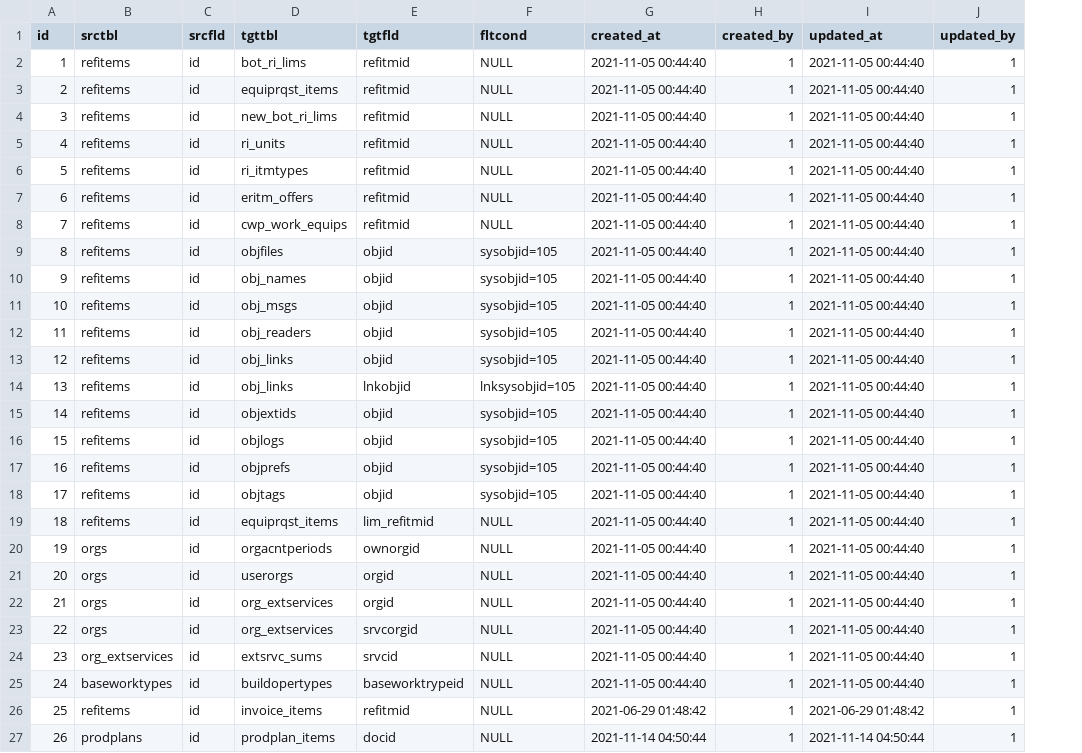
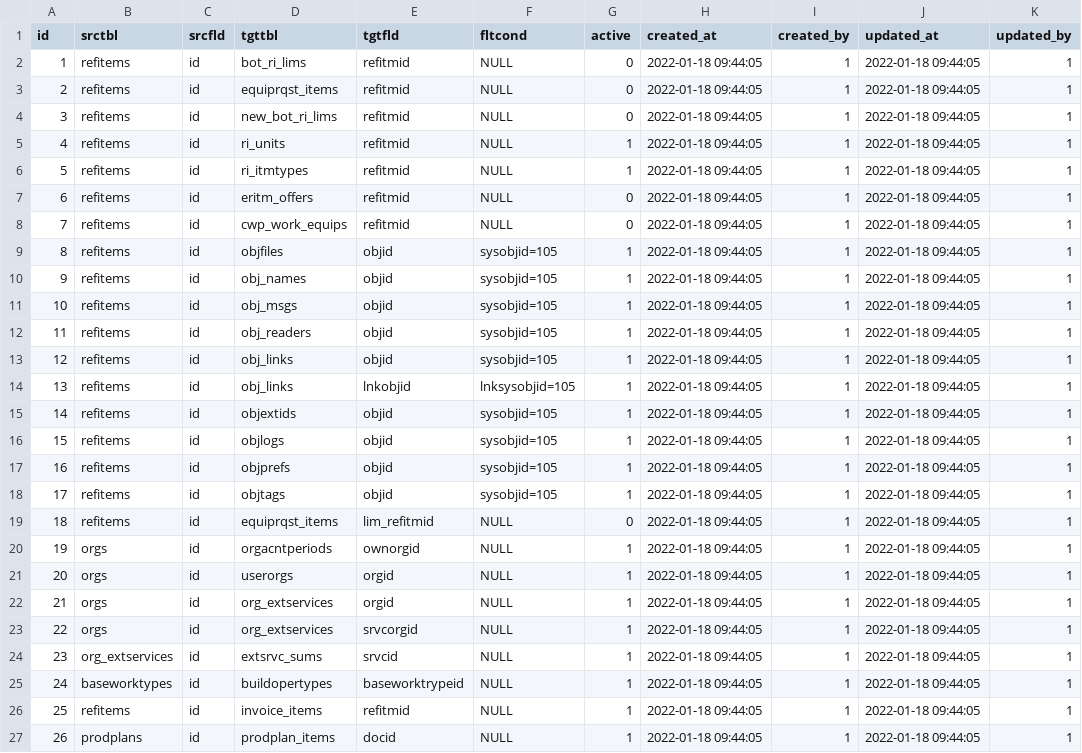
Before and after one commit to snsusa02-png/sas3, a CSV file: database/seeds/src/sys/systblrels.csv, drawn as a sheet; addresses are those after the commit; the diff names each change by its address in the sheet, - before the commit and + after, or states it on an @@ line.

Commit message:
systblrels.active

```diff
--- a/database/seeds/src/sys/systblrels.csv
+++ b/database/seeds/src/sys/systblrels.csv
+column G (active), rows 2-27: 0 | 0 | 0 | 1 | 1 | 0 | 0 | 1 | 1 | 1 | 1 | 1 | 1 | 1 | 1 | 1 | 1 | 0 | 1 | 1 | 1 | 1 | 1 | 1 | 1 | 1
-H2:H25 (created_at): 2021-11-05 00:44:40
+H2:H25 (created_at): 2022-01-18 09:44:05
-J2:J25 (updated_at): 2021-11-05 00:44:40
+J2:J25 (updated_at): 2022-01-18 09:44:05
-H26 (created_at): 2021-06-29 01:48:42
+H26 (created_at): 2022-01-18 09:44:05
-J26 (updated_at): 2021-06-29 01:48:42
+J26 (updated_at): 2022-01-18 09:44:05
-H27 (created_at): 2021-11-14 04:50:44
+H27 (created_at): 2022-01-18 09:44:05
-J27 (updated_at): 2021-11-14 04:50:44
+J27 (updated_at): 2022-01-18 09:44:05
```
Also changed, not shown: 3 other files.
